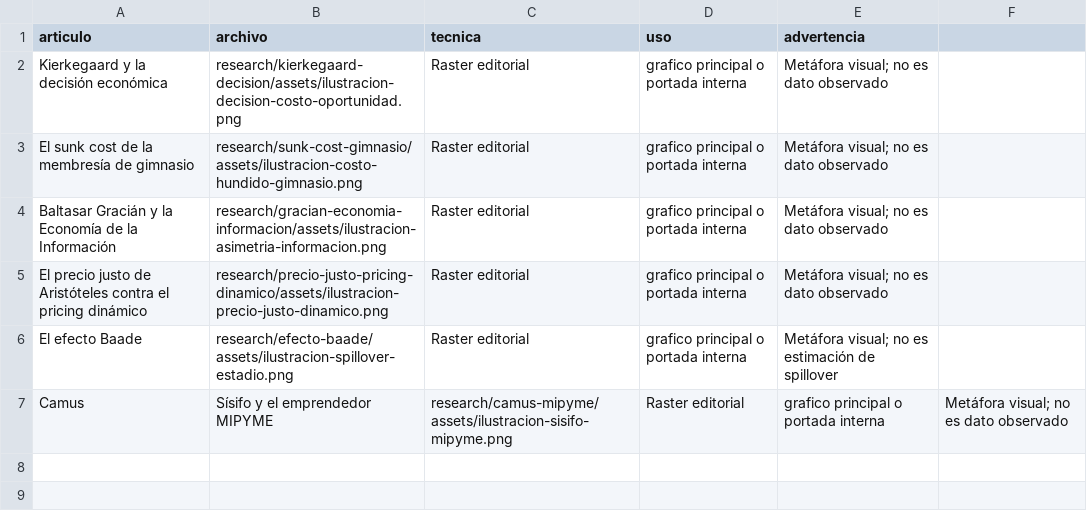
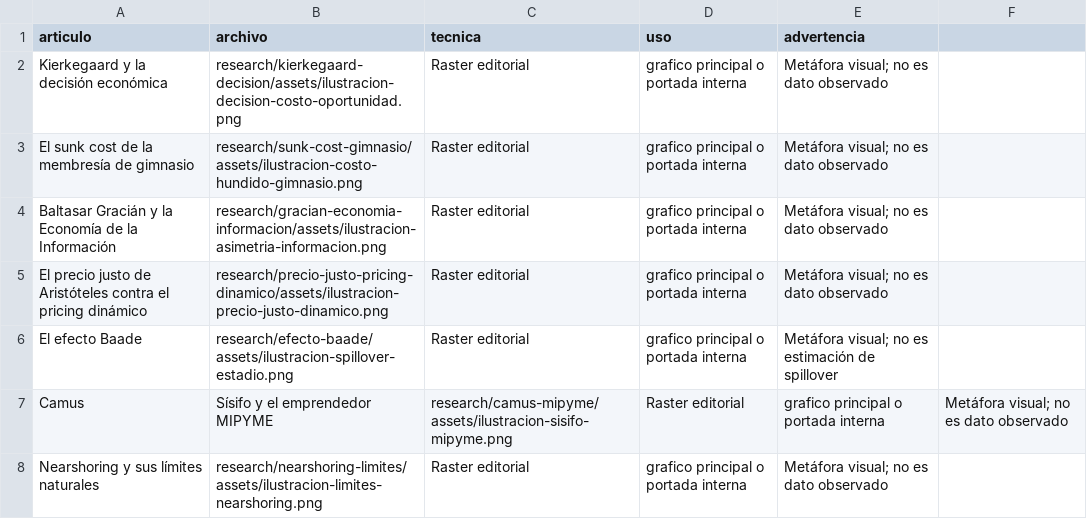
Before and after one commit to Leo8221/leonardo-mena-blog, a CSV file: research/illustration-assets.csv, drawn as a sheet; the diff names each change by its address in the sheet, - before the commit and + after, or states it on an @@ line.

```diff
--- a/research/illustration-assets.csv
+++ b/research/illustration-assets.csv
+row 8: Nearshoring y sus límites naturales | research/nearshoring-limites/assets/ilustracion-limites-nearshoring.png | Raster editorial | grafico principal o portada interna | Metáfora visual; no es dato observado
```
Also changed, not shown: research/pending-data-manifest.csv, 43 other files.
